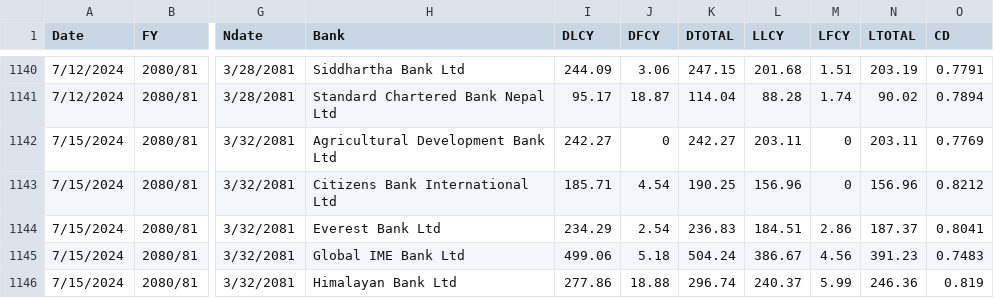
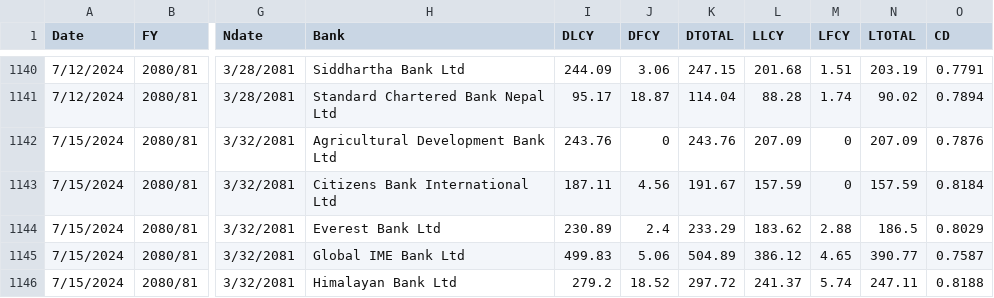
Before and after one commit to ConfusedDunga/DLData, a CSV file: Schema.csv, drawn as a sheet; only a part is shown, gaps mark what is left out; the diff covers the shown part only; the diff names each change by its address in the sheet, - before the commit and + after, or states it on an @@ line.

Commit message:
asar

```diff
--- a/Schema.csv
+++ b/Schema.csv
-I1142 (DLCY): 242.27
+I1142 (DLCY): 243.76
-K1142 (DTOTAL): 242.27
+K1142 (DTOTAL): 243.76
-L1142 (LLCY): 203.11
+L1142 (LLCY): 207.09
-N1142 (LTOTAL): 203.11
+N1142 (LTOTAL): 207.09
-O1142 (CD): 0.7769
+O1142 (CD): 0.7876
-I1143 (DLCY): 185.71
+I1143 (DLCY): 187.11
-J1143 (DFCY): 4.54
+J1143 (DFCY): 4.56
-K1143 (DTOTAL): 190.25
+K1143 (DTOTAL): 191.67
-L1143 (LLCY): 156.96
+L1143 (LLCY): 157.59
-N1143 (LTOTAL): 156.96
+N1143 (LTOTAL): 157.59
-O1143 (CD): 0.8212
+O1143 (CD): 0.8184
-I1144 (DLCY): 234.29
+I1144 (DLCY): 230.89
-J1144 (DFCY): 2.54
+J1144 (DFCY): 2.4
-K1144 (DTOTAL): 236.83
+K1144 (DTOTAL): 233.29
-L1144 (LLCY): 184.51
+L1144 (LLCY): 183.62
-M1144 (LFCY): 2.86
+M1144 (LFCY): 2.88
-N1144 (LTOTAL): 187.37
+N1144 (LTOTAL): 186.5
-O1144 (CD): 0.8041
+O1144 (CD): 0.8029
-I1145 (DLCY): 499.06
+I1145 (DLCY): 499.83
-J1145 (DFCY): 5.18
+J1145 (DFCY): 5.06
-K1145 (DTOTAL): 504.24
+K1145 (DTOTAL): 504.89
-L1145 (LLCY): 386.67
+L1145 (LLCY): 386.12
-M1145 (LFCY): 4.56
+M1145 (LFCY): 4.65
-N1145 (LTOTAL): 391.23
+N1145 (LTOTAL): 390.77
-O1145 (CD): 0.7483
+O1145 (CD): 0.7587
-I1146 (DLCY): 277.86
+I1146 (DLCY): 279.2
-J1146 (DFCY): 18.88
+J1146 (DFCY): 18.52
-K1146 (DTOTAL): 296.74
+K1146 (DTOTAL): 297.72
-L1146 (LLCY): 240.37
+L1146 (LLCY): 241.37
-M1146 (LFCY): 5.99
+M1146 (LFCY): 5.74
-N1146 (LTOTAL): 246.36
+N1146 (LTOTAL): 247.11
-O1146 (CD): 0.819
+O1146 (CD): 0.8188
```
Also changed, not shown: 96 edited cells elsewhere in this file.
